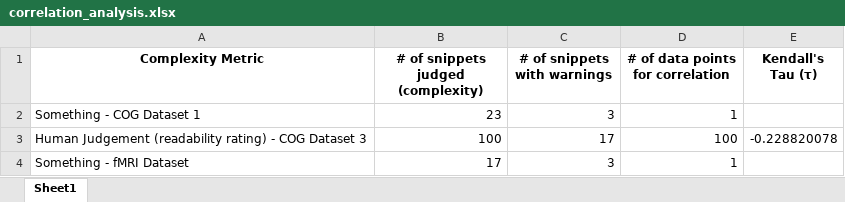
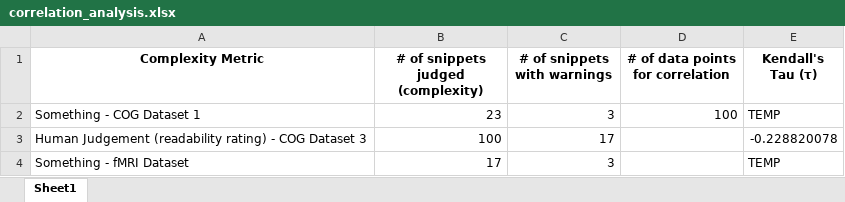
Before and after one commit to sea-lab-wm/complexity-verification-project, an Excel workbook: data/correlation_analysis.xlsx, sheet Sheet1, drawn as a sheet; values as stored, in another font and other column widths than the file's, no borders; the diff names each change by its address in the sheet, - before the commit and + after, or states it on an @@ line.

Commit message:
Refactor correlation.py

```diff
--- a/data/correlation_analysis.xlsx (sheet Sheet1)
+++ b/data/correlation_analysis.xlsx (sheet Sheet1)
-D2 (# of data points for correlation): 1
+D2 (# of data points for correlation): 100
-E2 (Kendall's Tau (τ)): (empty)
+E2 (Kendall's Tau (τ)): TEMP
-D3 (# of data points for correlation): 100
+D3 (# of data points for correlation): (empty)
-D4 (# of data points for correlation): 1
+D4 (# of data points for correlation): (empty)
-E4 (Kendall's Tau (τ)): (empty)
+E4 (Kendall's Tau (τ)): TEMP
```
Also changed, not shown: 1 other file.
